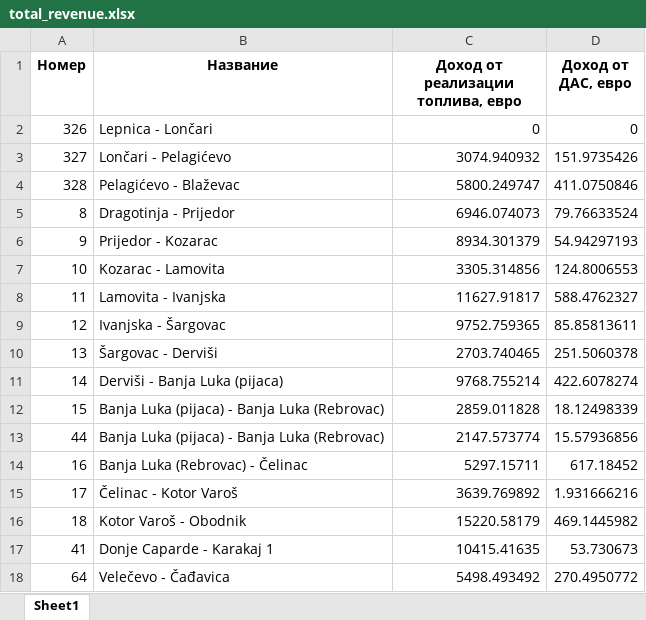
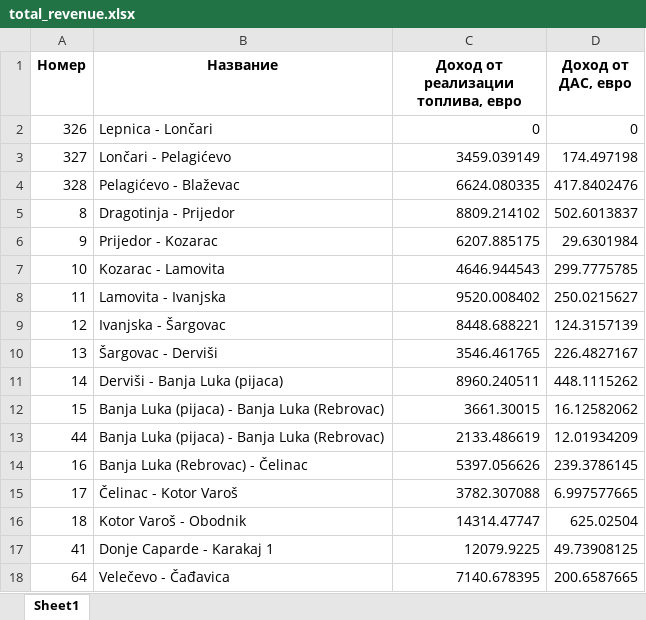
Before and after one commit to karimvafin/NestroHackathon, an Excel workbook: data/revenue/total_revenue.xlsx, sheet Sheet1, drawn as a sheet; only a part is shown; values as stored, in another font and other column widths than the file's, no borders; the diff covers the shown part only; the diff names each change by its address in the sheet, - before the commit and + after, or states it on an @@ line.

```diff
--- a/data/revenue/total_revenue.xlsx (sheet Sheet1)
+++ b/data/revenue/total_revenue.xlsx (sheet Sheet1)
-C3: 3074.940932
+C3: 3459.039149
-D3 (Доход от ДАС, евро): 151.9735426
+D3 (Доход от ДАС, евро): 174.497198
-C4: 5800.249747
+C4: 6624.080335
-D4 (Доход от ДАС, евро): 411.0750846
+D4 (Доход от ДАС, евро): 417.8402476
-C5: 6946.074073
+C5: 8809.214102
-D5 (Доход от ДАС, евро): 79.76633524
+D5 (Доход от ДАС, евро): 502.6013837
-C6: 8934.301379
+C6: 6207.885175
-D6 (Доход от ДАС, евро): 54.94297193
+D6 (Доход от ДАС, евро): 29.6301984
-C7: 3305.314856
+C7: 4646.944543
-D7 (Доход от ДАС, евро): 124.8006553
+D7 (Доход от ДАС, евро): 299.7775785
-C8: 11627.91817
+C8: 9520.008402
-D8 (Доход от ДАС, евро): 588.4762327
+D8 (Доход от ДАС, евро): 250.0215627
-C9: 9752.759365
+C9: 8448.688221
-D9 (Доход от ДАС, евро): 85.85813611
+D9 (Доход от ДАС, евро): 124.3157139
-C10: 2703.740465
+C10: 3546.461765
-D10 (Доход от ДАС, евро): 251.5060378
+D10 (Доход от ДАС, евро): 226.4827167
-C11: 9768.755214
+C11: 8960.240511
-D11 (Доход от ДАС, евро): 422.6078274
+D11 (Доход от ДАС, евро): 448.1115262
-C12: 2859.011828
+C12: 3661.30015
-D12 (Доход от ДАС, евро): 18.12498339
+D12 (Доход от ДАС, евро): 16.12582062
-C13: 2147.573774
+C13: 2133.486619
-D13 (Доход от ДАС, евро): 15.57936856
+D13 (Доход от ДАС, евро): 12.01934209
-C14: 5297.15711
+C14: 5397.056626
-D14 (Доход от ДАС, евро): 617.18452
+D14 (Доход от ДАС, евро): 239.3786145
-C15: 3639.769892
+C15: 3782.307088
-D15 (Доход от ДАС, евро): 1.931666216
+D15 (Доход от ДАС, евро): 6.997577665
-C16: 15220.58179
+C16: 14314.47747
-D16 (Доход от ДАС, евро): 469.1445982
+D16 (Доход от ДАС, евро): 625.02504
-C17: 10415.41635
+C17: 12079.9225
-D17 (Доход от ДАС, евро): 53.730673
+D17 (Доход от ДАС, евро): 49.73908125
-C18: 5498.493492
+C18: 7140.678395
-D18 (Доход от ДАС, евро): 270.4950772
+D18 (Доход от ДАС, евро): 200.6587665
```
Also changed, not shown: 260 edited cells elsewhere in this sheet, data/clients/NestroStations.xlsx, data/clients/road_best_place.xlsx, 7 other files.
